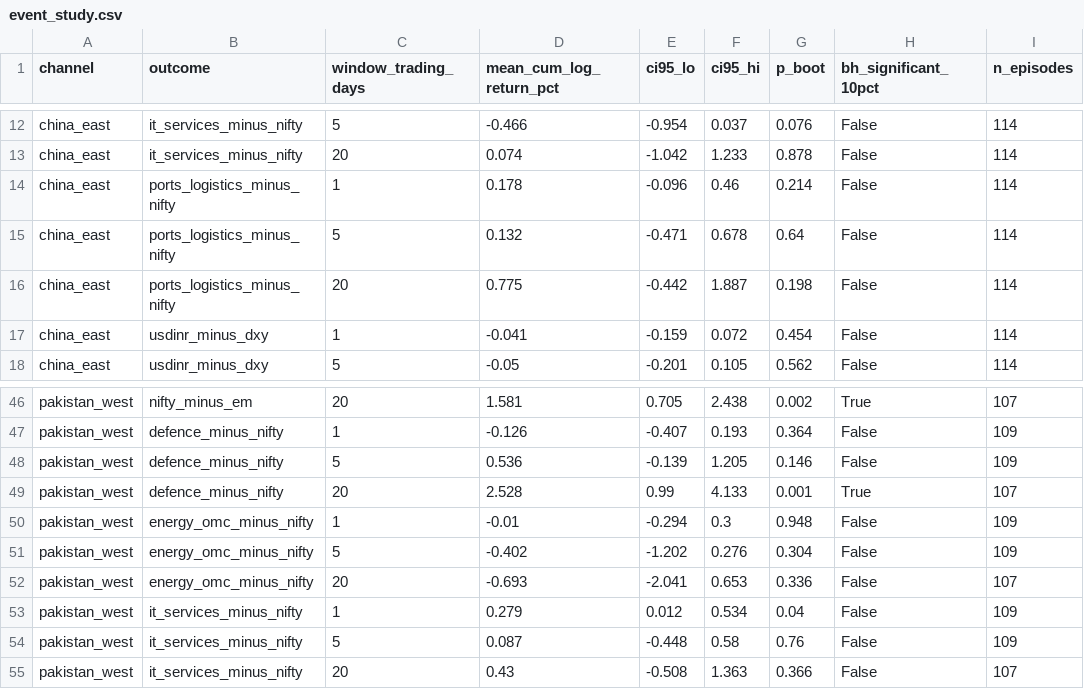
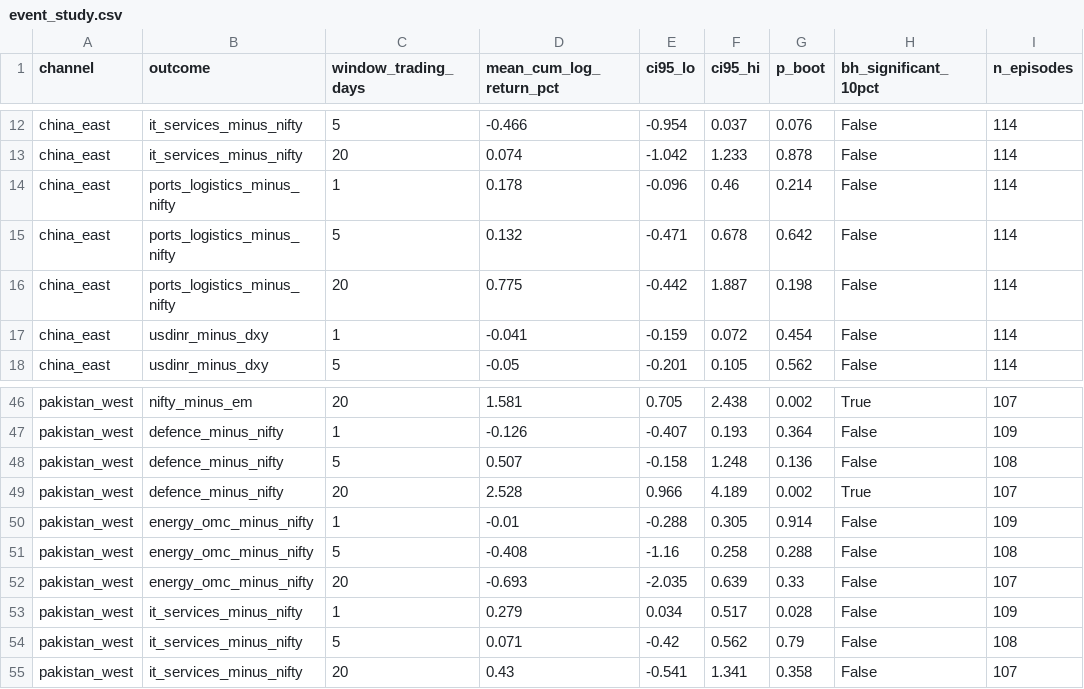
Before and after one commit to PlausibleDissent9/india-geopolitical-risk-monitor, a CSV file: docs/data/event_study.csv, drawn as a sheet; only a part is shown, gaps mark what is left out; the diff covers the shown part only; the diff names each change by its address in the sheet, - before the commit and + after, or states it on an @@ line.

```diff
--- a/docs/data/event_study.csv
+++ b/docs/data/event_study.csv
-G15 (p_boot): 0.64
+G15 (p_boot): 0.642
-D48 (mean_cum_log_return_pct): 0.536
+D48 (mean_cum_log_return_pct): 0.507
-E48 (ci95_lo): -0.139
+E48 (ci95_lo): -0.158
-F48 (ci95_hi): 1.205
+F48 (ci95_hi): 1.248
-G48 (p_boot): 0.146
+G48 (p_boot): 0.136
-I48 (n_episodes): 109
+I48 (n_episodes): 108
-E49 (ci95_lo): 0.99
+E49 (ci95_lo): 0.966
-F49 (ci95_hi): 4.133
+F49 (ci95_hi): 4.189
-G49 (p_boot): 0.001
+G49 (p_boot): 0.002
-E50 (ci95_lo): -0.294
+E50 (ci95_lo): -0.288
-F50 (ci95_hi): 0.3
+F50 (ci95_hi): 0.305
-G50 (p_boot): 0.948
+G50 (p_boot): 0.914
-D51 (mean_cum_log_return_pct): -0.402
+D51 (mean_cum_log_return_pct): -0.408
-E51 (ci95_lo): -1.202
+E51 (ci95_lo): -1.16
-F51 (ci95_hi): 0.276
+F51 (ci95_hi): 0.258
-G51 (p_boot): 0.304
+G51 (p_boot): 0.288
-I51 (n_episodes): 109
+I51 (n_episodes): 108
-E52 (ci95_lo): -2.041
+E52 (ci95_lo): -2.035
-F52 (ci95_hi): 0.653
+F52 (ci95_hi): 0.639
-G52 (p_boot): 0.336
+G52 (p_boot): 0.33
-E53 (ci95_lo): 0.012
+E53 (ci95_lo): 0.034
-F53 (ci95_hi): 0.534
+F53 (ci95_hi): 0.517
-G53 (p_boot): 0.04
+G53 (p_boot): 0.028
-D54 (mean_cum_log_return_pct): 0.087
+D54 (mean_cum_log_return_pct): 0.071
-E54 (ci95_lo): -0.448
+E54 (ci95_lo): -0.42
-F54 (ci95_hi): 0.58
+F54 (ci95_hi): 0.562
-G54 (p_boot): 0.76
+G54 (p_boot): 0.79
-I54 (n_episodes): 109
+I54 (n_episodes): 108
-E55 (ci95_lo): -0.508
+E55 (ci95_lo): -0.541
-F55 (ci95_hi): 1.363
+F55 (ci95_hi): 1.341
-G55 (p_boot): 0.366
+G55 (p_boot): 0.358
```
Also changed, not shown: 138 edited cells elsewhere in this file, docs/data/monthly.csv, 27 other files.
